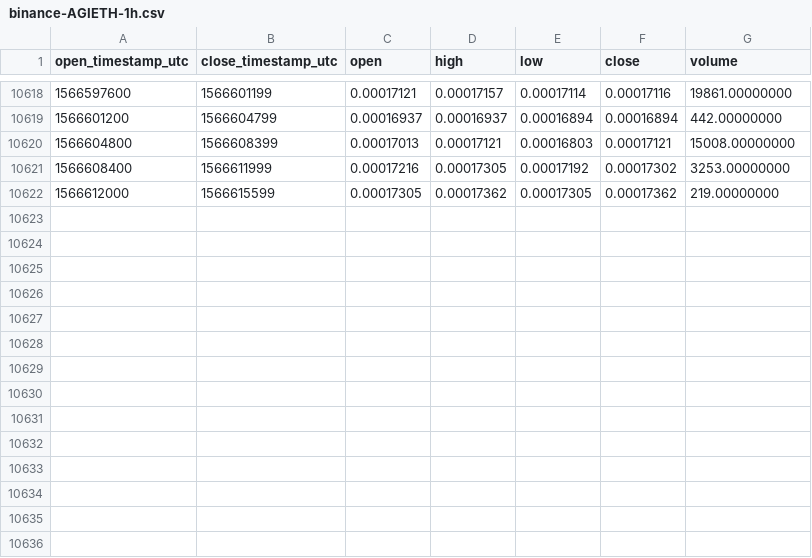
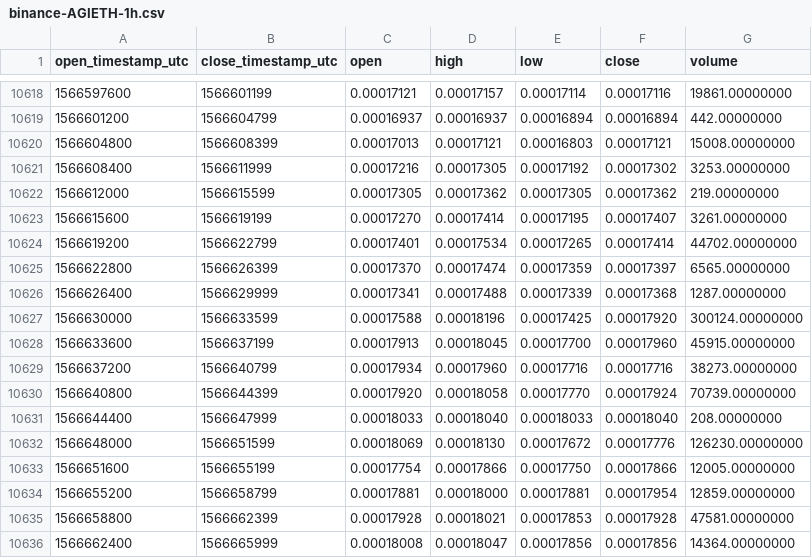
Before and after one commit to cryptobigbro/binance-AGIETH, a CSV file: binance-AGIETH-1h.csv, drawn as a sheet; only a part is shown, gaps mark what is left out; the diff names each change by its address in the sheet, - before the commit and + after, or states it on an @@ line.

Commit message:
Update OHLCV data.

```diff
--- a/binance-AGIETH-1h.csv
+++ b/binance-AGIETH-1h.csv
+row 10623: 1566615600 | 1566619199 | 0.00017270 | 0.00017414 | 0.00017195 | 0.00017407 | 3261.00000000
+row 10624: 1566619200 | 1566622799 | 0.00017401 | 0.00017534 | 0.00017265 | 0.00017414 | 44702.00000000
+row 10625: 1566622800 | 1566626399 | 0.00017370 | 0.00017474 | 0.00017359 | 0.00017397 | 6565.00000000
+row 10626: 1566626400 | 1566629999 | 0.00017341 | 0.00017488 | 0.00017339 | 0.00017368 | 1287.00000000
+row 10627: 1566630000 | 1566633599 | 0.00017588 | 0.00018196 | 0.00017425 | 0.00017920 | 300124.00000000
+row 10628: 1566633600 | 1566637199 | 0.00017913 | 0.00018045 | 0.00017700 | 0.00017960 | 45915.00000000
+row 10629: 1566637200 | 1566640799 | 0.00017934 | 0.00017960 | 0.00017716 | 0.00017716 | 38273.00000000
+row 10630: 1566640800 | 1566644399 | 0.00017920 | 0.00018058 | 0.00017770 | 0.00017924 | 70739.00000000
+row 10631: 1566644400 | 1566647999 | 0.00018033 | 0.00018040 | 0.00018033 | 0.00018040 | 208.00000000
+row 10632: 1566648000 | 1566651599 | 0.00018069 | 0.00018130 | 0.00017672 | 0.00017776 | 126230.00000000
+row 10633: 1566651600 | 1566655199 | 0.00017754 | 0.00017866 | 0.00017750 | 0.00017866 | 12005.00000000
+row 10634: 1566655200 | 1566658799 | 0.00017881 | 0.00018000 | 0.00017881 | 0.00017954 | 12859.00000000
+row 10635: 1566658800 | 1566662399 | 0.00017928 | 0.00018021 | 0.00017853 | 0.00017928 | 47581.00000000
+row 10636: 1566662400 | 1566665999 | 0.00018008 | 0.00018047 | 0.00017856 | 0.00017856 | 14364.00000000
```
